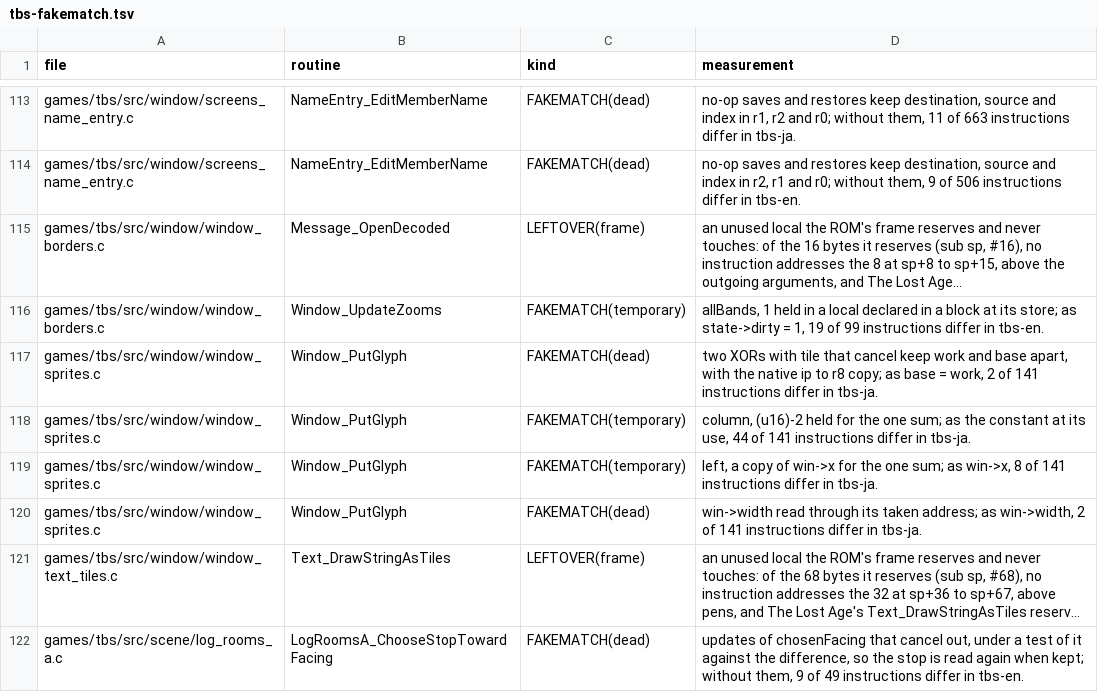
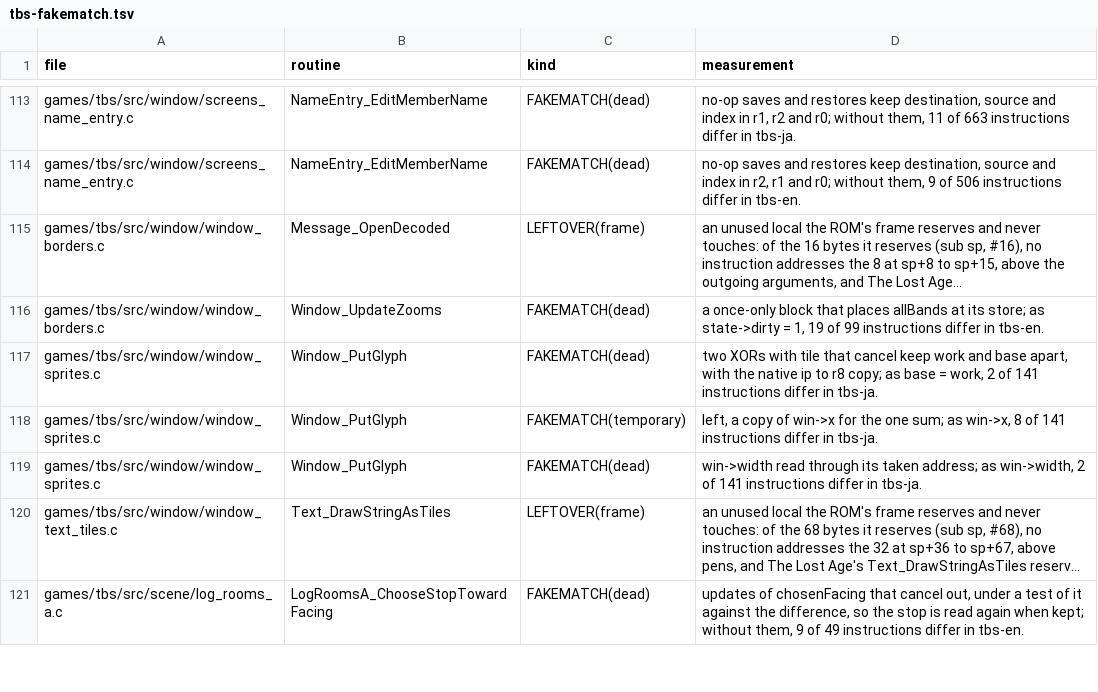
Before and after one commit to PascalPixel/alchemy-devtools, a TSV file: evidence/tbs-fakematch.tsv, drawn as a sheet; only a part is shown, gaps mark what is left out; long unchanged cells end in …; the diff names each change by its address in the sheet, - before the commit and + after, or states it on an @@ line.

```diff
--- a/evidence/tbs-fakematch.tsv
+++ b/evidence/tbs-fakematch.tsv
-C116 (kind): FAKEMATCH(temporary)
+C116 (kind): FAKEMATCH(dead)
-D116 (measurement): allBands, 1 held in a local declared in a block at its…
+D116 (measurement): a once-only block that places allBands at its…
-row 118: games/tbs/src/window/window_sprites.c | Window_PutGlyph | FAKEMATCH(temporary) | column, (u16)-2 held for the one sum; as the constant at its use, 44 of 141 instructions differ in tbs-ja.
```
Also changed, not shown: evidence/tla-fakematch.tsv.
